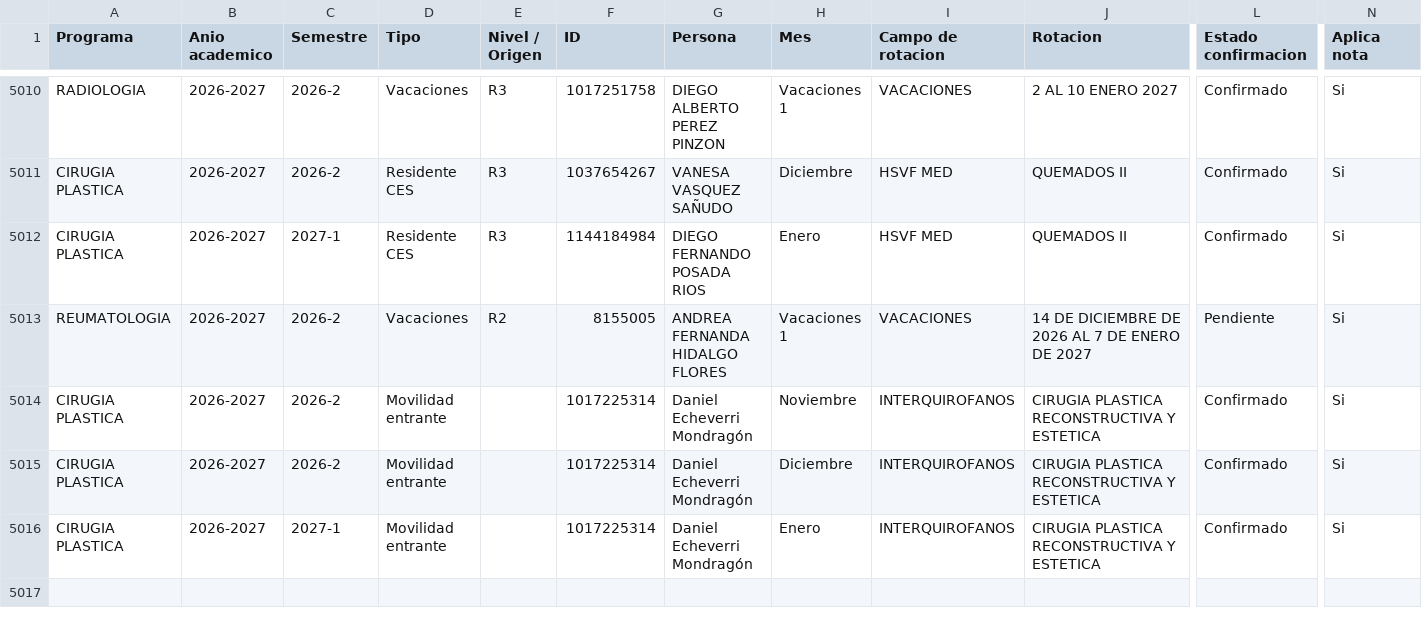
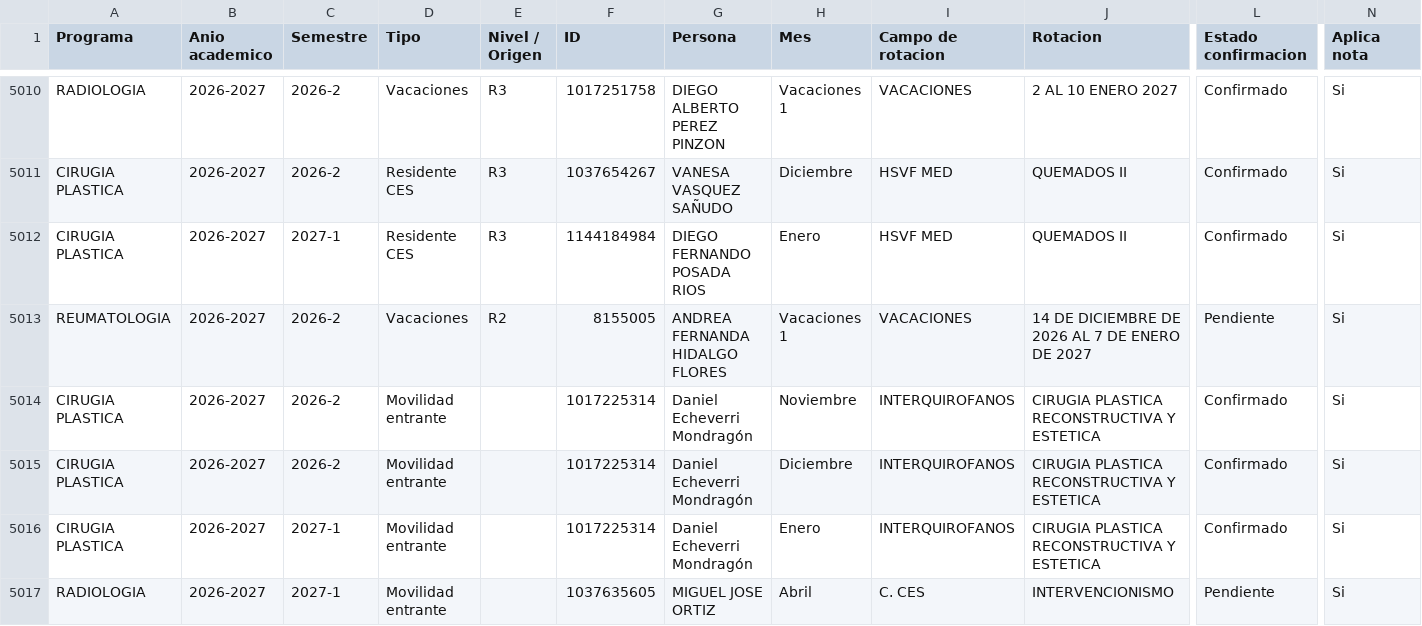
Before and after one commit to posgradosces/posgrados-ces, a CSV file: datos/BASE_GENERAL.csv, drawn as a sheet; only a part is shown, gaps mark what is left out; rows hold the shown columns only; the diff covers the shown part only; the diff names each change by its address in the sheet, - before the commit and + after, or states it on an @@ line.

Commit message:
Actualización desde Google Sheets — 2026-11-09 13:22:12

```diff
--- a/datos/BASE_GENERAL.csv
+++ b/datos/BASE_GENERAL.csv
+row 5017: RADIOLOGIA | 2026-2027 | 2027-1 | Movilidad entrante |  | 1037635605 | MIGUEL JOSE ORTIZ | Abril | C. CES | INTERVENCIONISMO | Pendiente | Si
```
Also changed, not shown: 1 added row and 48 edited cells elsewhere in this file.
